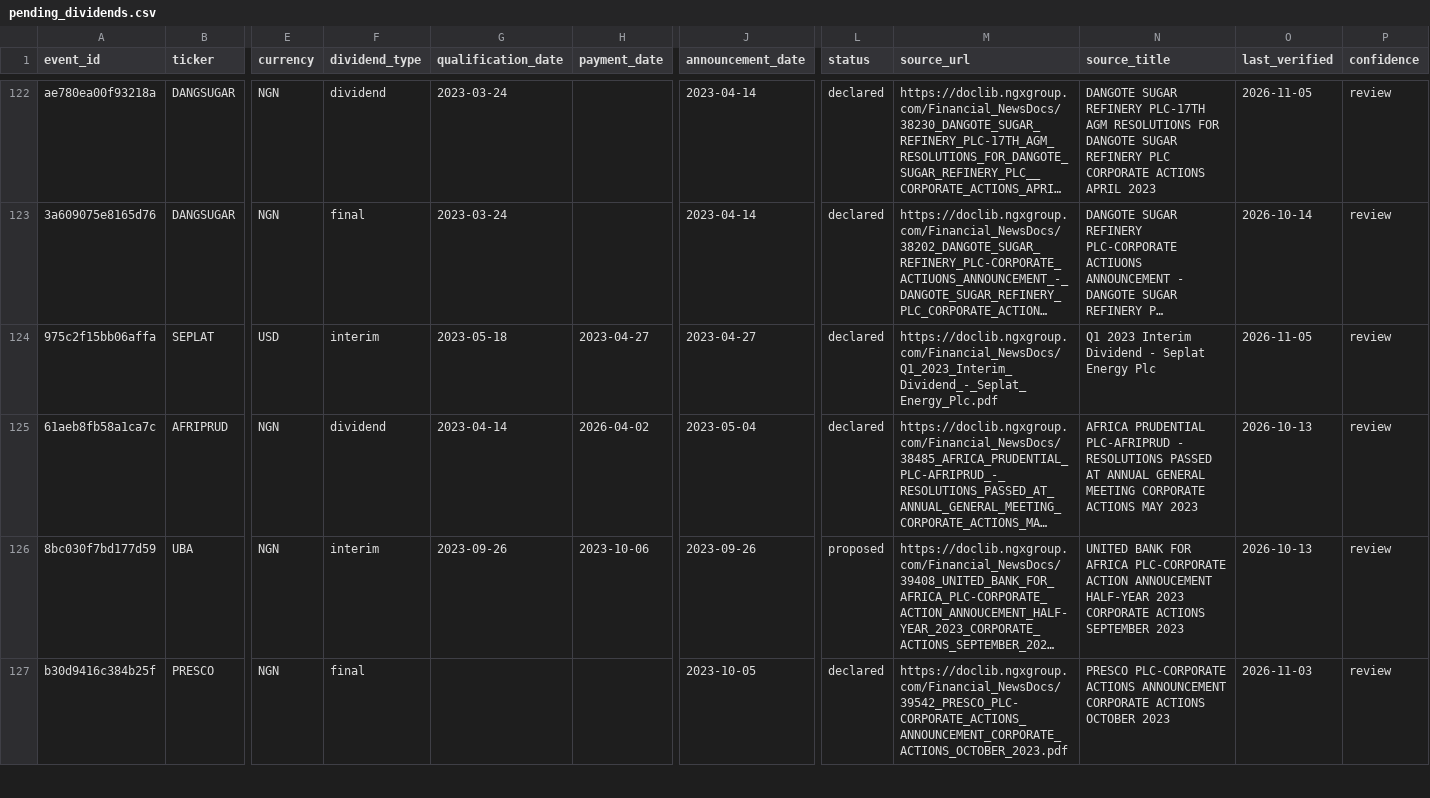
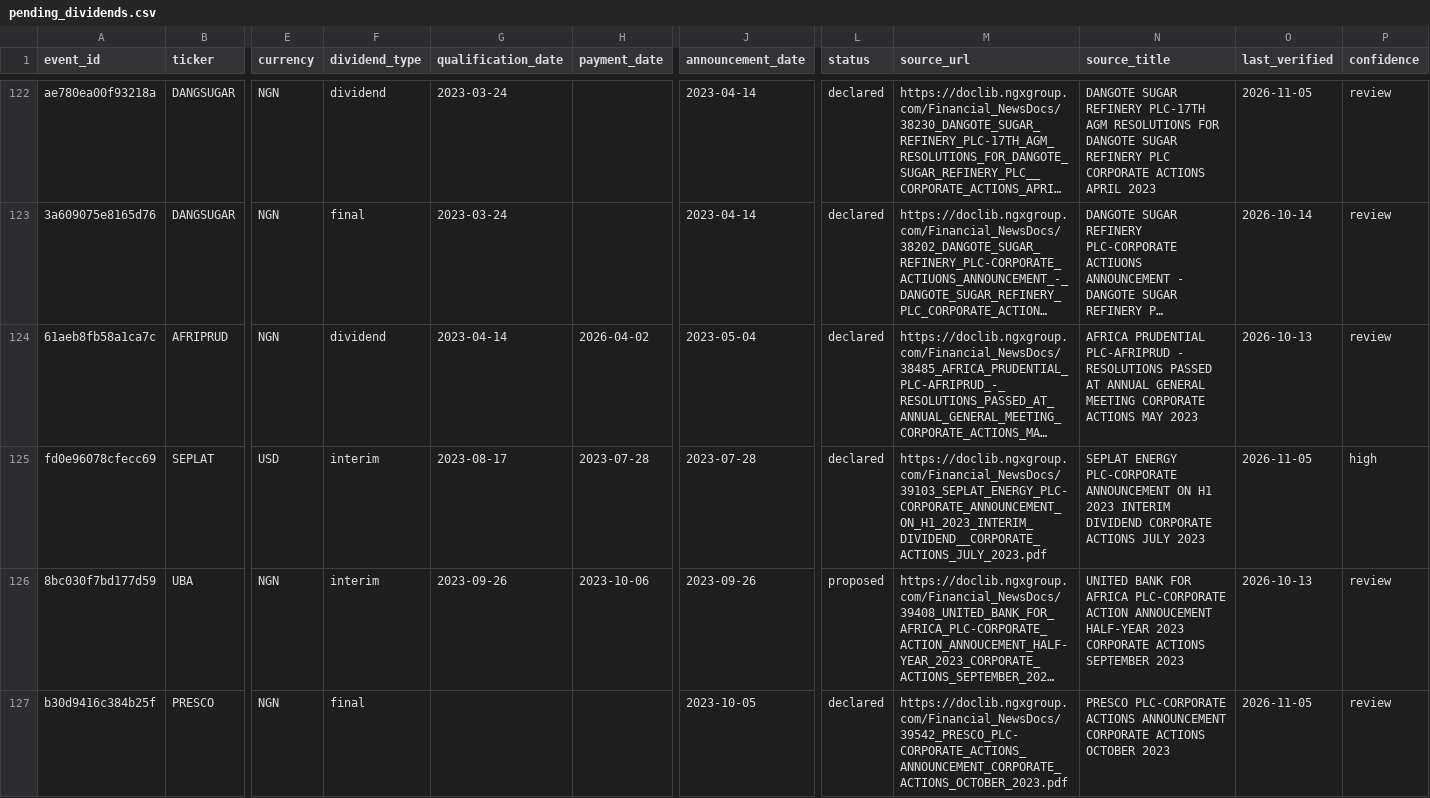
Before and after one commit to osargrrgrn/nairasheets-dividend-feed, a CSV file: docs/pending_dividends.csv, drawn as a sheet; only a part is shown, gaps mark what is left out; long unchanged cells end in …; removed rows and columns are numbered as before the commit, all else as after; rows hold the shown columns only; the diff covers the shown part only; the diff names each change by its address in the sheet, - before the commit and + after, or states it on an @@ line.

```diff
--- a/docs/pending_dividends.csv
+++ b/docs/pending_dividends.csv
-row 124: 975c2f15bb06affa | SEPLAT | USD | interim | 2023-05-18 | 2023-04-27 | 2023-04-27 | declared | https://doclib.ngxgroup.com/Financial_NewsDocs/Q1_2023_Interim_Dividend_-_Seplat_Energy_Plc.pdf | Q1 2023 Interim Dividend - Seplat Energy Plc | 2026-11-05 | review
+row 125: fd0e96078cfecc69 | SEPLAT | USD | interim | 2023-08-17 | 2023-07-28 | 2023-07-28 | declared | https://doclib.ngxgroup.com/Financial_NewsDocs/39103_SEPLAT_ENERGY_PLC-CORPORATE_ANNOUNCEMENT_ON_H1_2023_INTERIM_DIVIDEND__CORPORATE_ACTIONS_JULY_2023.pdf | SEPLAT ENERGY PLC-CORPORATE ANNOUNCEMENT ON H1 2023 INTERIM DIVIDEND CORPORATE ACTIONS JULY 2023 | 2026-11-05 | high
-O127 (last_verified): 2026-11-03
+O127 (last_verified): 2026-11-05
```
Also changed, not shown: 50 edited cells elsewhere in this file, 4 other files.
